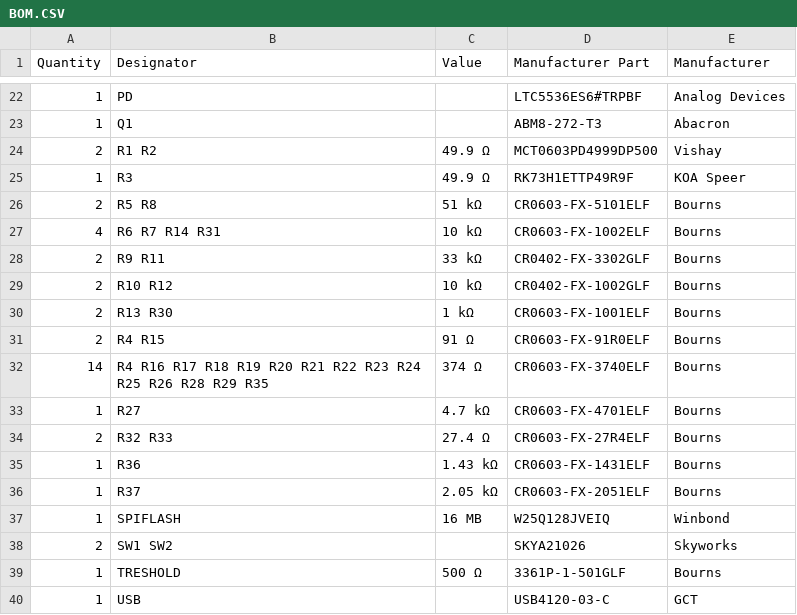
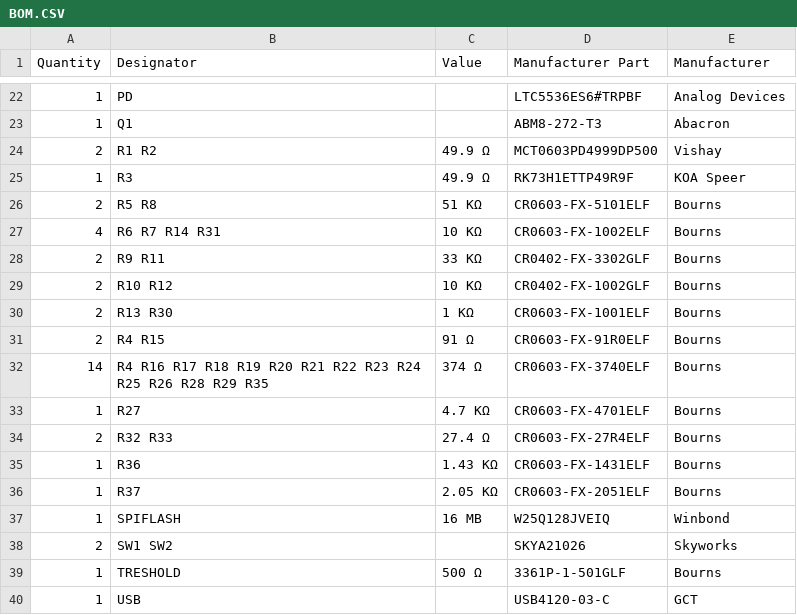
Before and after one commit to mkultr44/VT-AMP, a CSV file: BOM.CSV, drawn as a sheet; only a part is shown, gaps mark what is left out.

Commit message:
Update BOM.CSV

```diff
--- a/BOM.CSV
+++ b/BOM.CSV
@@ -25,13 +25,13 @@ Quantity,Designator,Value,Manufacturer Part,Manufacturer,
 1,R3,49.9 Ω,RK73H1ETTP49R9F,KOA Speer,
-2,R5 R8,51 kΩ,CR0603-FX-5101ELF,Bourns,
-4,R6 R7 R14 R31,10 kΩ,CR0603-FX-1002ELF,Bourns,
-2,R9 R11,33 kΩ,CR0402-FX-3302GLF,Bourns,
-2,R10 R12,10 kΩ,CR0402-FX-1002GLF,Bourns,
-2,R13 R30,1 kΩ,CR0603-FX-1001ELF,Bourns,
+2,R5 R8,51 KΩ,CR0603-FX-5101ELF,Bourns,
+4,R6 R7 R14 R31,10 KΩ,CR0603-FX-1002ELF,Bourns,
+2,R9 R11,33 KΩ,CR0402-FX-3302GLF,Bourns,
+2,R10 R12,10 KΩ,CR0402-FX-1002GLF,Bourns,
+2,R13 R30,1 KΩ,CR0603-FX-1001ELF,Bourns,
 2,R4 R15,91 Ω,CR0603-FX-91R0ELF,Bourns,
 14,R4 R16 R17 R18 R19 R20 R21 R22 R23 R24 R25 R26 R28 R29 R35,374 Ω,CR0603-FX-3740ELF,Bourns,
-1,R27,4.7 kΩ,CR0603-FX-4701ELF,Bourns,
+1,R27,4.7 KΩ,CR0603-FX-4701ELF,Bourns,
 2,R32 R33,27.4 Ω,CR0603-FX-27R4ELF,Bourns,
-1,R36,1.43 kΩ,CR0603-FX-1431ELF,Bourns,
-1,R37,2.05 kΩ,CR0603-FX-2051ELF,Bourns,
+1,R36,1.43 KΩ,CR0603-FX-1431ELF,Bourns,
+1,R37,2.05 KΩ,CR0603-FX-2051ELF,Bourns,
 1,SPIFLASH,16 MB,W25Q128JVEIQ,Winbond,
```
